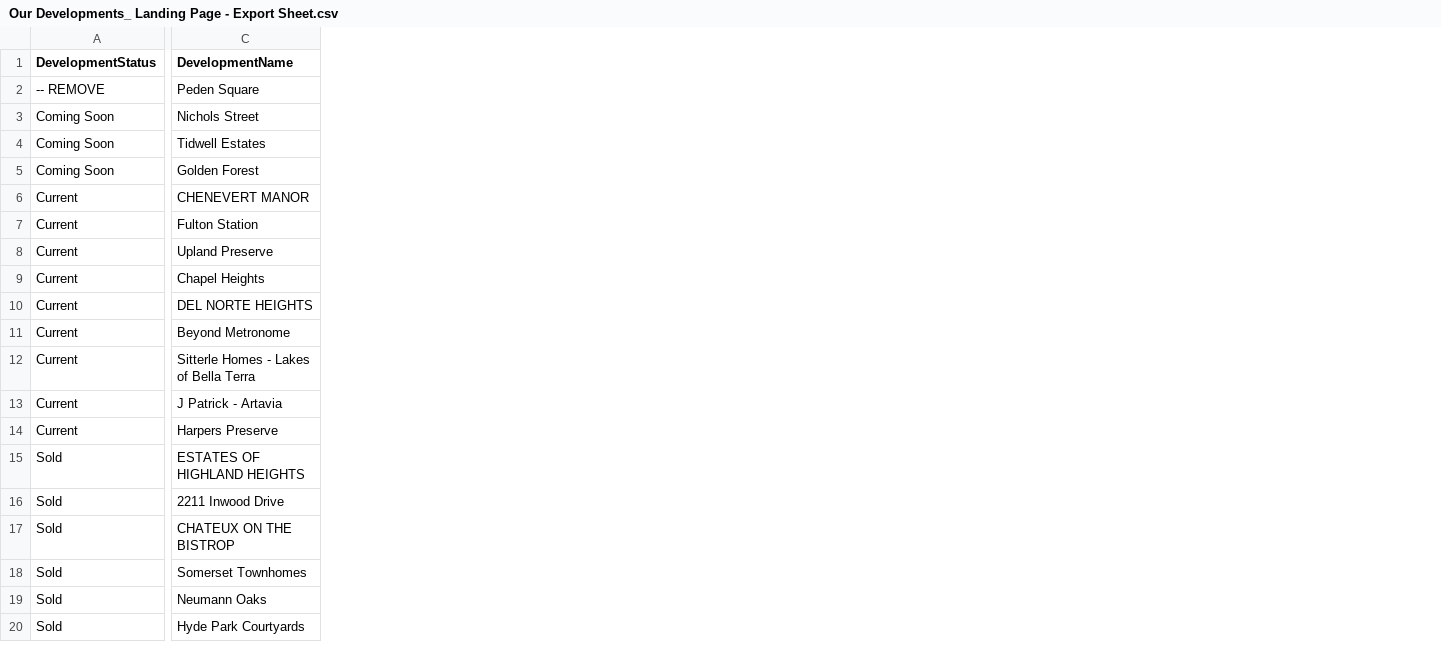
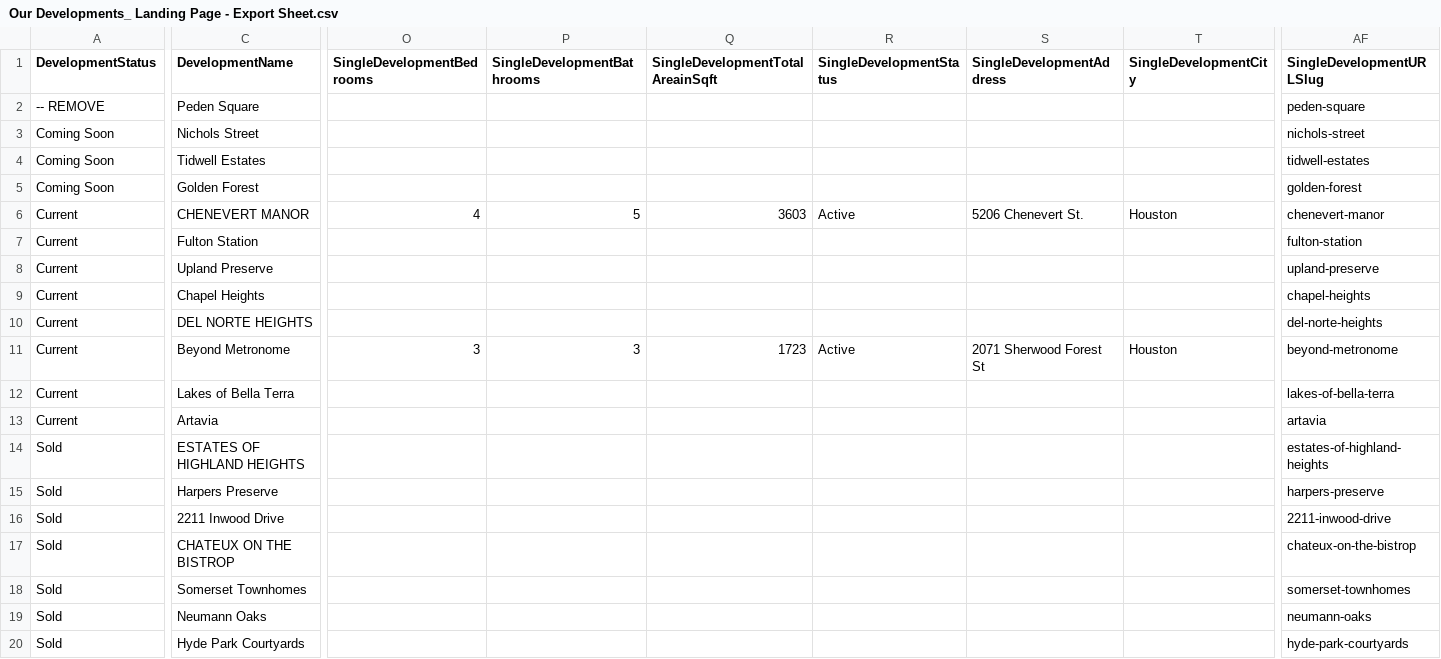
Before and after one commit to thetonyalvarez/nanproperties-node-email-sigs, a CSV file: assets/csv/developments-landing-page/Our Developments_ Landing Page - Export Sheet.csv, drawn as a sheet; only a part is shown, gaps mark what is left out; removed rows and columns are numbered as before the commit, all else as after; rows hold the shown columns only; the diff covers the shown part only; the diff names each change by its address in the sheet, - before the commit and + after, or states it on an @@ line.

Commit message:
google-spreadsheet update
refactored code to enable data pulls from google spreadsheet to update all Developments pages

```diff
--- a/assets/csv/developments-landing-page/Our Developments_ Landing Page - Export Sheet.csv
+++ b/assets/csv/developments-landing-page/Our Developments_ Landing Page - Export Sheet.csv
+column O (SingleDevelopmentBedrooms), rows 6-11: 4 |  |  |  |  | 3
+column P (SingleDevelopmentBathrooms), rows 6-11: 5 |  |  |  |  | 3
+column Q (SingleDevelopmentTotalAreainSqft), rows 6-11: 3603 |  |  |  |  | 1723
+column R (SingleDevelopmentStatus), rows 6-11: Active |  |  |  |  | Active
+column S (SingleDevelopmentAddress), rows 6-11: 5206 Chenevert St. |  |  |  |  | 2071 Sherwood Forest St
+column T (SingleDevelopmentCity), rows 6-11: Houston |  |  |  |  | Houston
+column AF (SingleDevelopmentURLSlug), rows 2-14: peden-square | nichols-street | tidwell-estates | golden-forest | chenevert-manor | fulton-station | upland-preserve | chapel-heights | del-norte-heights | beyond-metronome | lakes-of-bella-terra | artavia | estates-of-highland-heights; rows 16-20: 2211-inwood-drive | chateux-on-the-bistrop | somerset-townhomes | neumann-oaks | hyde-park-courtyards
-C12 (DevelopmentName): Sitterle Homes - Lakes of Bella Terra
+C12 (DevelopmentName): Lakes of Bella Terra
-C13 (DevelopmentName): J Patrick - Artavia
+C13 (DevelopmentName): Artavia
-row 14: Current | Harpers Preserve
+row 15: Sold | Harpers Preserve |  |  |  |  |  |  | harpers-preserve
```
Also changed, not shown: 13 added columns and 3 edited cells elsewhere in this file, assets/csv/Christie's Global Properties_ Landing Pages - Affiliate Countries.csv, 28 other files.
